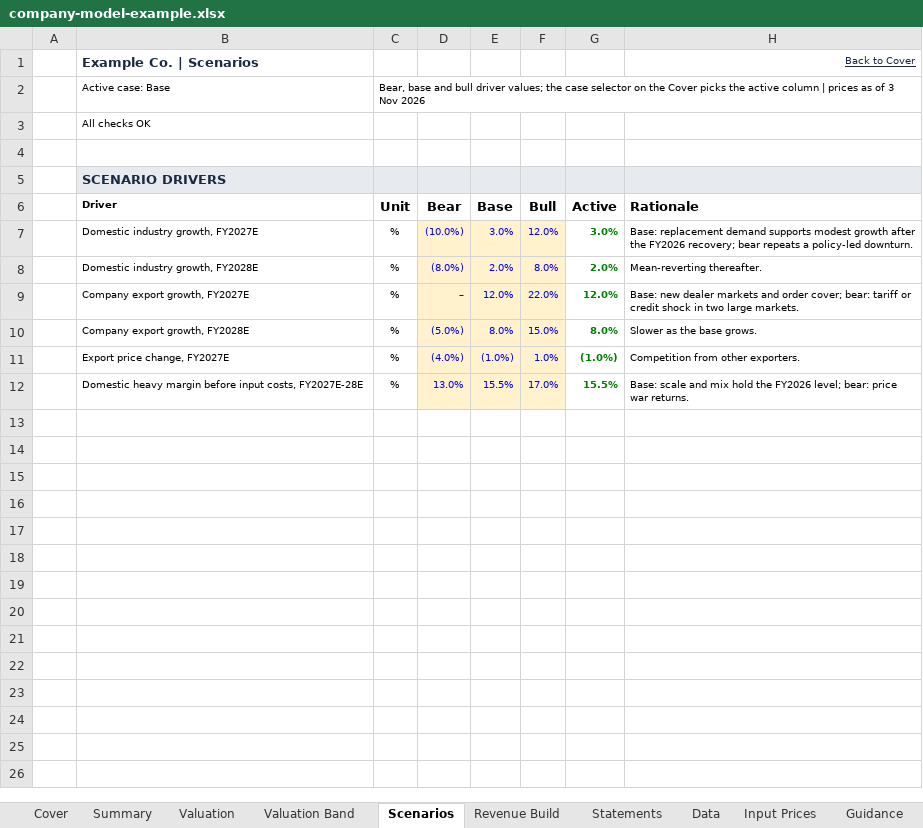
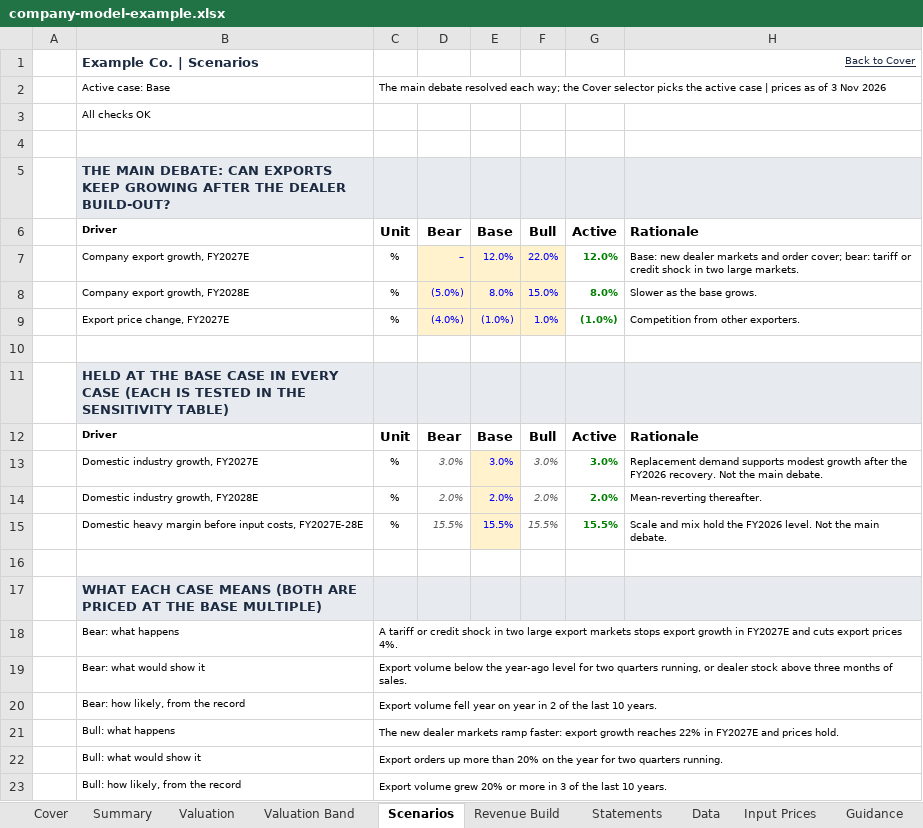
Before and after one commit to Alan-Cao-ShengJin/fundamental-research-analysis, an Excel workbook: skills/company-model/assets/company-model-example.xlsx, sheet Scenarios, drawn as a sheet; values as stored, in another font and other column widths than the file's, no borders; conditional formats not drawn; removed rows and columns are numbered as before the commit, all else as after; the diff names each change by its address in the sheet, - before the commit and + after, or states it on an @@ line.

```diff
--- a/skills/company-model/assets/company-model-example.xlsx (sheet Scenarios)
+++ b/skills/company-model/assets/company-model-example.xlsx (sheet Scenarios)
-C2: Bear, base and bull driver values; the case selector on the Cover picks the active column | prices…
+C2: The main debate resolved each way; the Cover selector picks the active case | prices…
-B5: SCENARIO DRIVERS
+B5: THE MAIN DEBATE: CAN EXPORTS KEEP GROWING AFTER THE DEALER BUILD-OUT?
-row 7:  | Domestic industry growth, FY2027E | % | (10.0%) | 3.0% | 12.0% | 3.0% | Base: replacement demand supports modest growth after the FY2026 recovery; bear repeats a policy-led downturn.
-row 8:  | Domestic industry growth, FY2028E | % | (8.0%) | 2.0% | 8.0% | 2.0% | Mean-reverting thereafter.
+row 10: (empty)
+row 11:  | HELD AT THE BASE CASE IN EVERY CASE (EACH IS TESTED IN THE SENSITIVITY TABLE)
+row 12:  | Driver | Unit | Bear | Base | Bull | Active | Rationale
+row 13:  | Domestic industry growth, FY2027E | % | 3.0% | 3.0% | 3.0% | 3.0% | Replacement demand supports modest growth after the FY2026 recovery. Not the main debate.
+row 14:  | Domestic industry growth, FY2028E | % | 2.0% | 2.0% | 2.0% | 2.0% | Mean-reverting thereafter.
-D15: 13.0%
+D15: 15.5%
@@ D15 fill: #FFF2CC → none, italic: off → on, text colour: #0000FF → #595959 @@
-F15: 17.0%
+F15: 15.5%
@@ F15 fill: #FFF2CC → none, italic: off → on, text colour: #0000FF → #595959 @@
-H15: Base: scale and mix hold the FY2026 level; bear: price war returns.
+H15: Scale and mix hold the FY2026 level. Not the main debate.
+row 16: (empty)
+row 17:  | WHAT EACH CASE MEANS (BOTH ARE PRICED AT THE BASE MULTIPLE)
+row 18:  | Bear: what happens | A tariff or credit shock in two large export markets stops export growth in FY2027E and cuts export prices 4%.
+row 19:  | Bear: what would show it | Export volume below the year-ago level for two quarters running, or dealer stock above three months of sales.
+row 20:  | Bear: how likely, from the record | Export volume fell year on year in 2 of the last 10 years.
+row 21:  | Bull: what happens | The new dealer markets ramp faster: export growth reaches 22% in FY2027E and prices hold.
+row 22:  | Bull: what would show it | Export orders up more than 20% on the year for two quarters running.
+row 23:  | Bull: how likely, from the record | Export volume grew 20% or more in 3 of the last 10 years.
```
Also changed, not shown: sheet Valuation, sheet Summary, sheet Cover, formulas that keep their value, charts or pictures, 22 other files.
